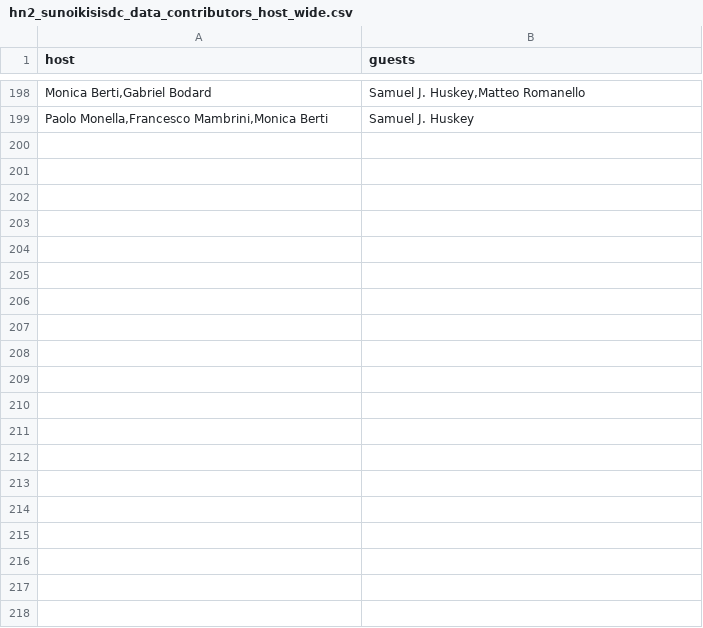
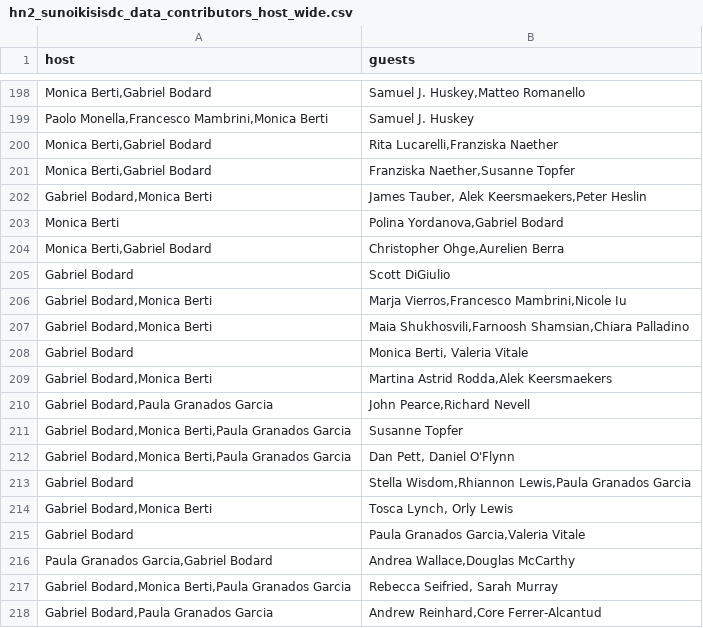
Before and after one commit to classnum/hn2_sunoikisisdc, a CSV file: hn2_sunoikisisdc_data_contributors_host_wide.csv, drawn as a sheet; only a part is shown, gaps mark what is left out; the diff covers the shown part only.

Commit message:
add contributed data

```diff
--- a/hn2_sunoikisisdc_data_contributors_host_wide.csv
+++ b/hn2_sunoikisisdc_data_contributors_host_wide.csv
@@ -199 +199,20 @@ Monica Berti,Gabriel Bodard;Samuel J. Huskey,Matteo Romanello
 Paolo Monella,Francesco Mambrini,Monica Berti;Samuel J. Huskey
+Monica Berti,Gabriel Bodard;Rita Lucarelli,Franziska Naether
+Monica Berti,Gabriel Bodard;Franziska Naether,Susanne Topfer
+Gabriel Bodard,Monica Berti;James Tauber, Alek Keersmaekers,Peter Heslin
+Monica Berti;Polina Yordanova,Gabriel Bodard
+Monica Berti,Gabriel Bodard;Christopher Ohge,Aurelien Berra
+Gabriel Bodard;Scott DiGiulio
+Gabriel Bodard,Monica Berti;Marja Vierros,Francesco Mambrini,Nicole Iu
+Gabriel Bodard,Monica Berti;Maia Shukhosvili,Farnoosh Shamsian,Chiara Palladino
+Gabriel Bodard;Monica Berti, Valeria Vitale
+Gabriel Bodard,Monica Berti;Martina Astrid Rodda,Alek Keersmaekers
+Gabriel Bodard,Paula Granados Garcia;John Pearce,Richard Nevell
+Gabriel Bodard,Monica Berti,Paula Granados Garcia;Susanne Topfer
+Gabriel Bodard,Monica Berti,Paula Granados Garcia;Dan Pett, Daniel O'Flynn
+Gabriel Bodard;Stella Wisdom,Rhiannon Lewis,Paula Granados Garcia
+Gabriel Bodard,Monica Berti;Tosca Lynch, Orly Lewis
+Gabriel Bodard;Paula Granados Garcia,Valeria Vitale
+Paula Granados Garcia,Gabriel Bodard;Andrea Wallace,Douglas McCarthy
+Gabriel Bodard,Monica Berti,Paula Granados Garcia;Rebecca Seifried, Sarah Murray
+Gabriel Bodard,Paula Granados Garcia;Andrew Reinhard,Core Ferrer-Alcantud
```
Also changed, not shown: 14 added rows elsewhere in this file, hn2_sunoikisisdc_data_add.csv, 1 other file.
